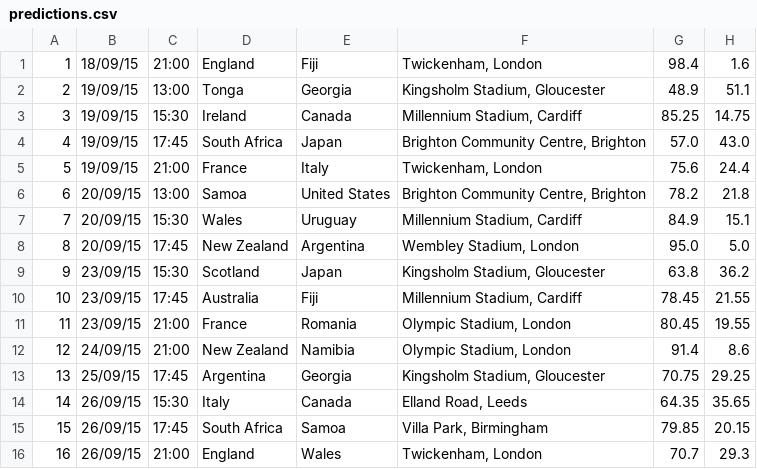
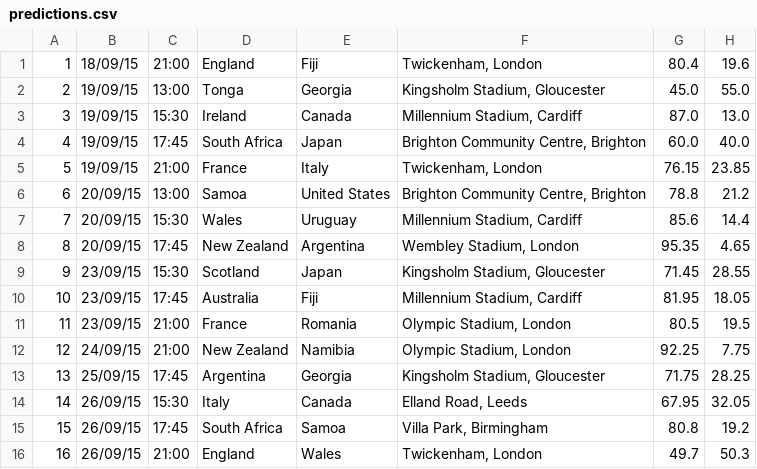
Before and after one commit to dougaparry/rwc-prediction, a CSV file: predictions.csv, drawn as a sheet; only a part is shown; the diff covers the shown part only.

```diff
--- a/predictions.csv
+++ b/predictions.csv
@@ -1,16 +1,16 @@
-1,18/09/15,21:00,England,Fiji,"Twickenham, London",98.4,1.6
-2,19/09/15,13:00,Tonga,Georgia,"Kingsholm Stadium, Gloucester",48.9,51.1
-3,19/09/15,15:30,Ireland,Canada,"Millennium Stadium, Cardiff",85.25,14.75
-4,19/09/15,17:45,South Africa,Japan,"Brighton Community Centre, Brighton",57.0,43.0
-5,19/09/15,21:00,France,Italy,"Twickenham, London",75.6,24.4
-6,20/09/15,13:00,Samoa,United States,"Brighton Community Centre, Brighton",78.2,21.8
-7,20/09/15,15:30,Wales,Uruguay,"Millennium Stadium, Cardiff",84.9,15.1
-8,20/09/15,17:45,New Zealand,Argentina,"Wembley Stadium, London",95.0,5.0
-9,23/09/15,15:30,Scotland,Japan,"Kingsholm Stadium, Gloucester",63.8,36.2
-10,23/09/15,17:45,Australia,Fiji,"Millennium Stadium, Cardiff",78.45,21.55
-11,23/09/15,21:00,France,Romania,"Olympic Stadium, London",80.45,19.55
-12,24/09/15,21:00,New Zealand,Namibia,"Olympic Stadium, London",91.4,8.6
-13,25/09/15,17:45,Argentina,Georgia,"Kingsholm Stadium, Gloucester",70.75,29.25
-14,26/09/15,15:30,Italy,Canada,"Elland Road, Leeds",64.35,35.65
-15,26/09/15,17:45,South Africa,Samoa,"Villa Park, Birmingham",79.85,20.15
-16,26/09/15,21:00,England,Wales,"Twickenham, London",70.7,29.3
+1,18/09/15,21:00,England,Fiji,"Twickenham, London",80.4,19.6
+2,19/09/15,13:00,Tonga,Georgia,"Kingsholm Stadium, Gloucester",45.0,55.0
+3,19/09/15,15:30,Ireland,Canada,"Millennium Stadium, Cardiff",87.0,13.0
+4,19/09/15,17:45,South Africa,Japan,"Brighton Community Centre, Brighton",60.0,40.0
+5,19/09/15,21:00,France,Italy,"Twickenham, London",76.15,23.85
+6,20/09/15,13:00,Samoa,United States,"Brighton Community Centre, Brighton",78.8,21.2
+7,20/09/15,15:30,Wales,Uruguay,"Millennium Stadium, Cardiff",85.6,14.4
+8,20/09/15,17:45,New Zealand,Argentina,"Wembley Stadium, London",95.35,4.65
+9,23/09/15,15:30,Scotland,Japan,"Kingsholm Stadium, Gloucester",71.45,28.55
+10,23/09/15,17:45,Australia,Fiji,"Millennium Stadium, Cardiff",81.95,18.05
+11,23/09/15,21:00,France,Romania,"Olympic Stadium, London",80.5,19.5
+12,24/09/15,21:00,New Zealand,Namibia,"Olympic Stadium, London",92.25,7.75
+13,25/09/15,17:45,Argentina,Georgia,"Kingsholm Stadium, Gloucester",71.75,28.25
+14,26/09/15,15:30,Italy,Canada,"Elland Road, Leeds",67.95,32.05
+15,26/09/15,17:45,South Africa,Samoa,"Villa Park, Birmingham",80.8,19.2
+16,26/09/15,21:00,England,Wales,"Twickenham, London",49.7,50.3
```
Also changed, not shown: 48 edited cells elsewhere in this file, 1 other file.
